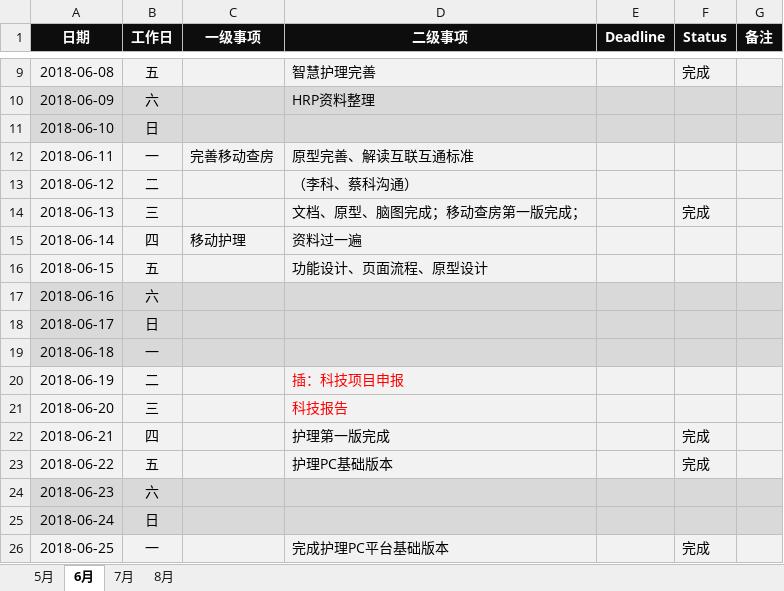
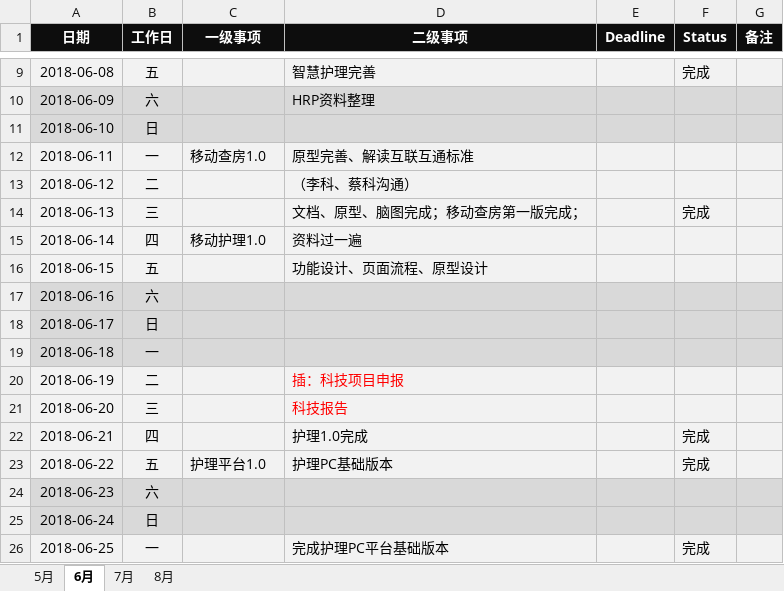
Before and after one commit to JokerPider/booknotes, an Excel workbook: 2018工作日志.xlsx, sheet 6月, drawn as a sheet; only a part is shown, gaps mark what is left out; values as stored, in another font and other column widths than the file's, no borders; the diff names each change by its address in the sheet, - before the commit and + after, or states it on an @@ line.

```diff
--- a/2018工作日志.xlsx (sheet 6月)
+++ b/2018工作日志.xlsx (sheet 6月)
-C12 (一级事项): 完善移动查房
+C12 (一级事项): 移动查房1.0
-C15 (一级事项): 移动护理
+C15 (一级事项): 移动护理1.0
-D22 (二级事项): 护理第一版完成
+D22 (二级事项): 护理1.0完成
-C23 (一级事项): (empty)
+C23 (一级事项): 护理平台1.0
```
Also changed, not shown: sheet 7月, sheet 5月, 3 other files.
